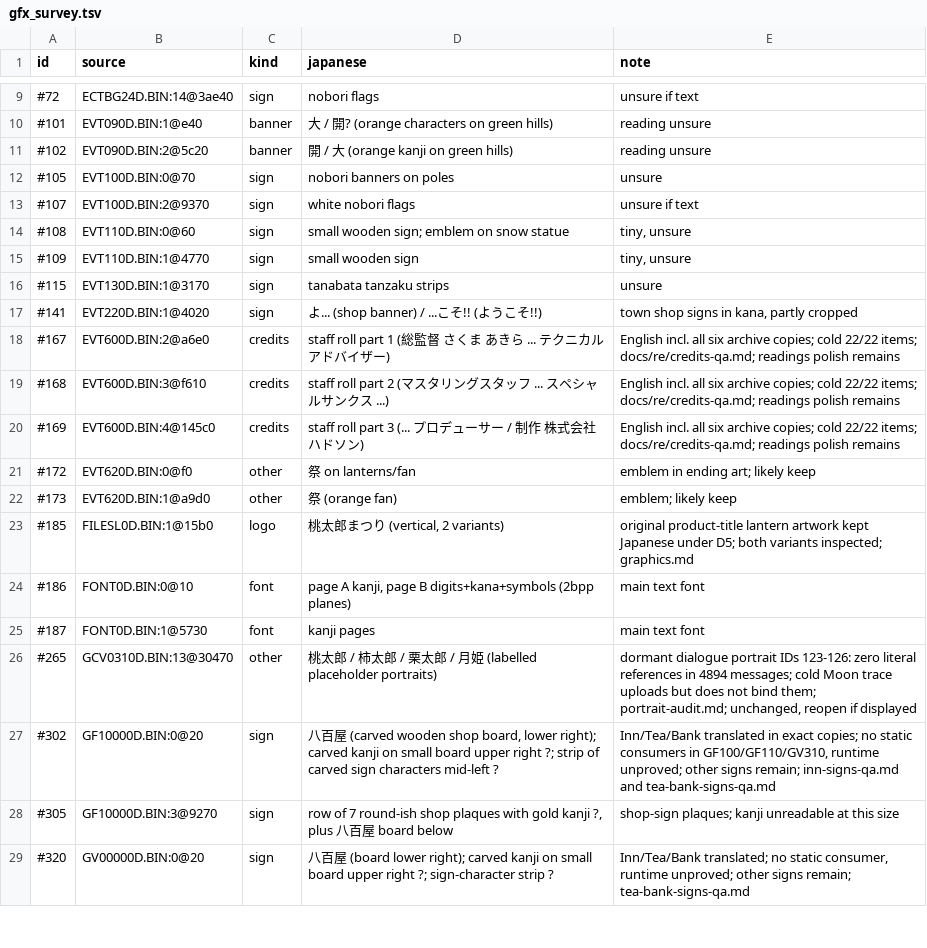
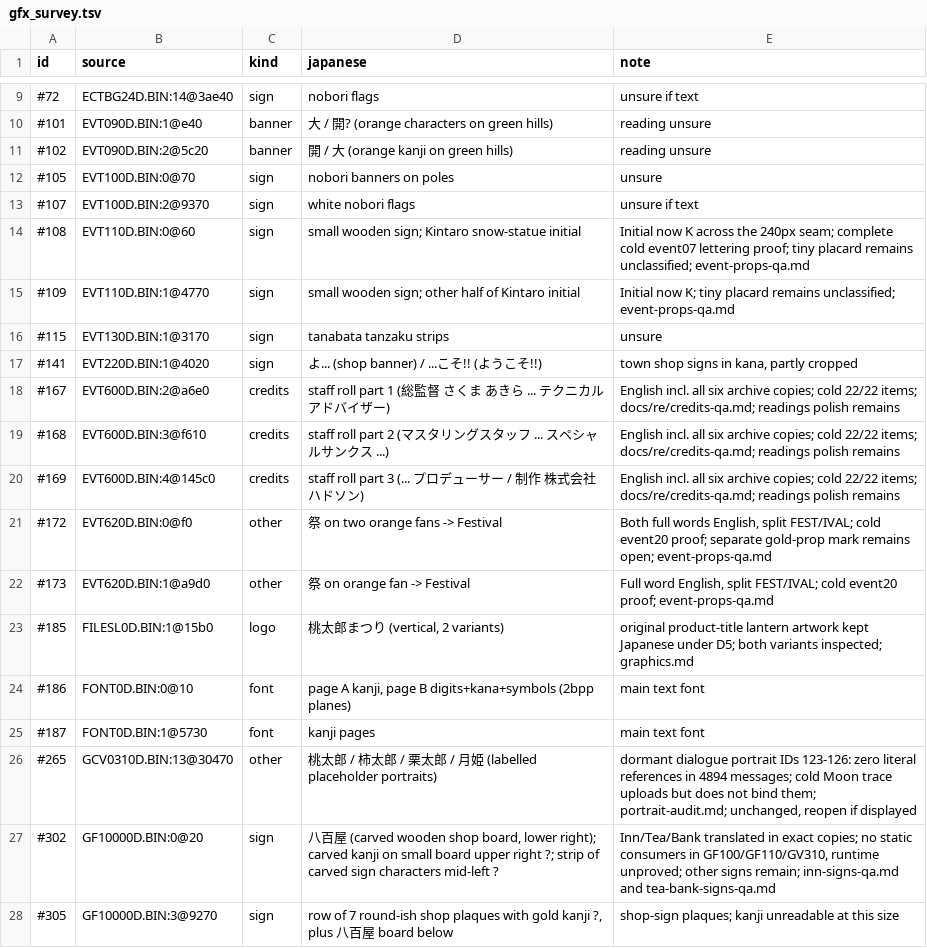
Before and after one commit to minhnhattonthat/momotarou-matsuri-ishikawa-rokuemon-no-maki-en, a TSV file: docs/re/gfx_survey.tsv, drawn as a sheet; only a part is shown, gaps mark what is left out; the shorter side is filled out with more unchanged rows.

Commit message:
Translate event fans and snow badge with cold QA

```diff
--- a/docs/re/gfx_survey.tsv
+++ b/docs/re/gfx_survey.tsv
@@ -13,4 +13,4 @@ id	source	kind	japanese	note
 #107	EVT100D.BIN:2@9370	sign	white nobori flags	unsure if text
-#108	EVT110D.BIN:0@60	sign	small wooden sign; emblem on snow statue	tiny, unsure
-#109	EVT110D.BIN:1@4770	sign	small wooden sign	tiny, unsure
+#108	EVT110D.BIN:0@60	sign	small wooden sign; Kintaro snow-statue initial	Initial now K across the 240px seam; complete cold event07 lettering proof; tiny placard remains unclassified; event-props-qa.md
+#109	EVT110D.BIN:1@4770	sign	small wooden sign; other half of Kintaro initial	Initial now K; tiny placard remains unclassified; event-props-qa.md
 #115	EVT130D.BIN:1@3170	sign	tanabata tanzaku strips	unsure
@@ -20,4 +20,4 @@ id	source	kind	japanese	note
 #169	EVT600D.BIN:4@145c0	credits	staff roll part 3 (... プロデューサー / 制作 株式会社 ハドソン)	English incl. all six archive copies; cold 22/22 items; docs/re/credits-qa.md; readings polish remains
-#172	EVT620D.BIN:0@f0	other	祭 on lanterns/fan	emblem in ending art; likely keep
-#173	EVT620D.BIN:1@a9d0	other	祭 (orange fan)	emblem; likely keep
+#172	EVT620D.BIN:0@f0	other	祭 on two orange fans -> Festival	Both full words English, split FEST/IVAL; cold event20 proof; separate gold-prop mark remains open; event-props-qa.md
+#173	EVT620D.BIN:1@a9d0	other	祭 on orange fan -> Festival	Full word English, split FEST/IVAL; cold event20 proof; event-props-qa.md
 #185	FILESL0D.BIN:1@15b0	logo	桃太郎まつり (vertical, 2 variants)	original product-title lantern artwork kept Japanese under D5; both variants inspected; graphics.md
```
Also changed, not shown: 14 other files.
